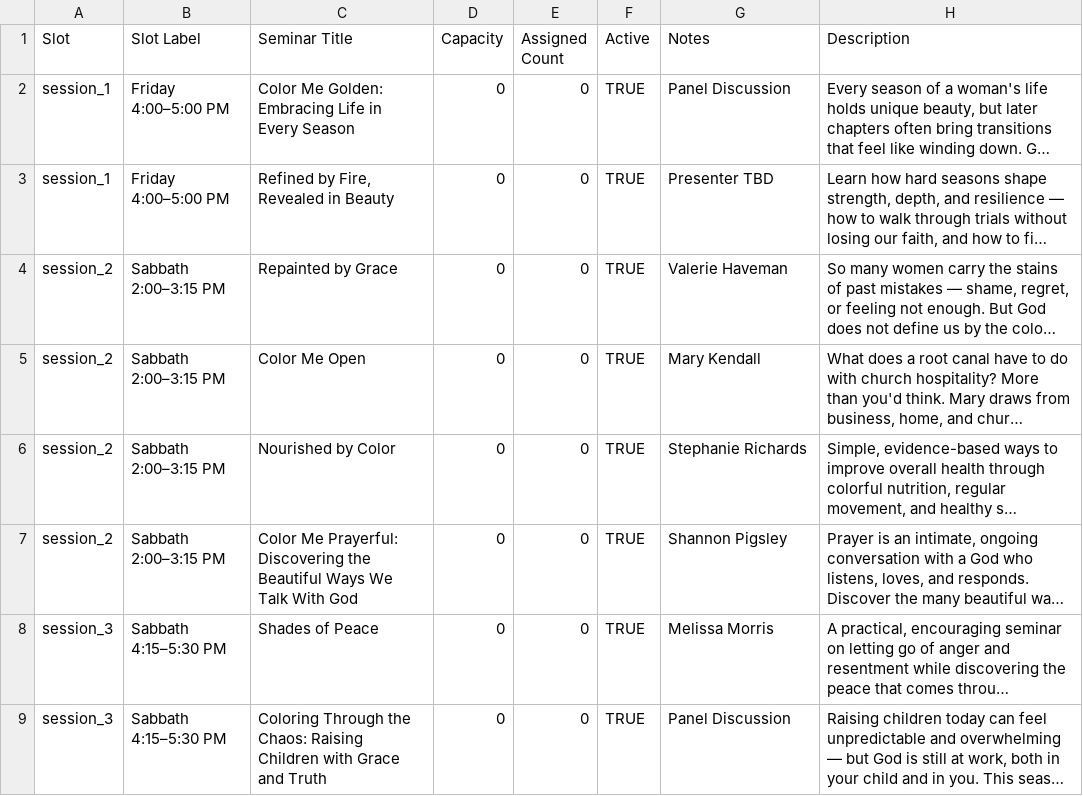
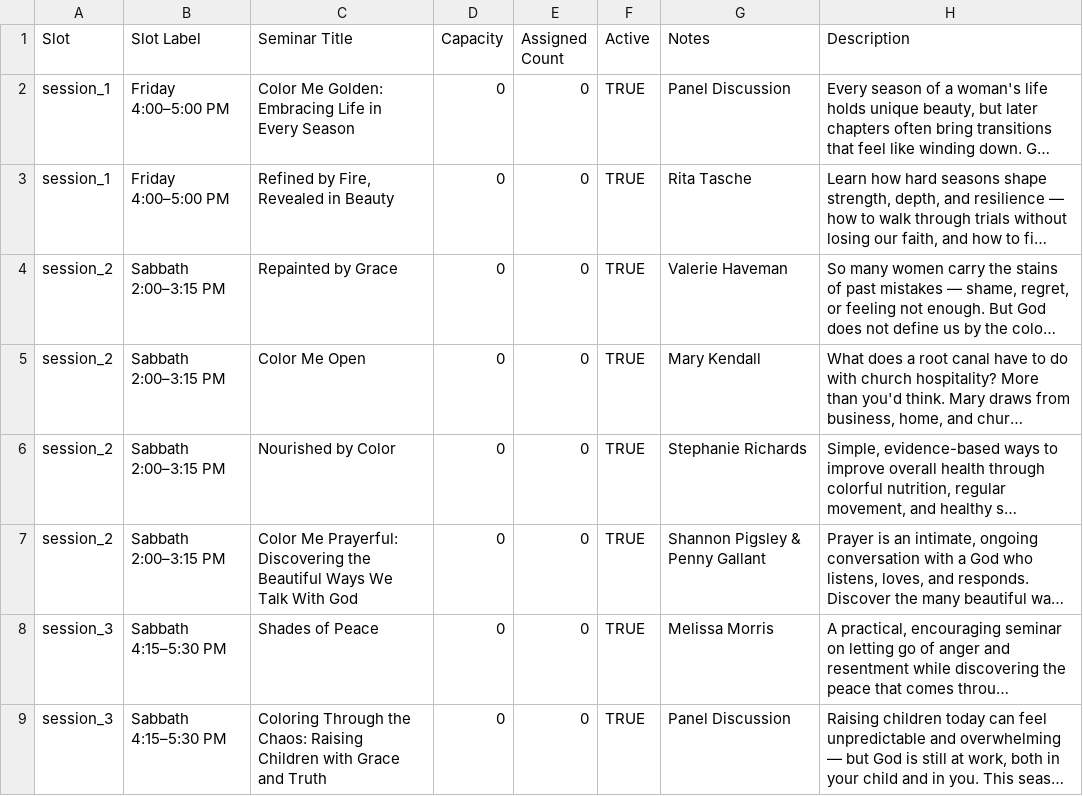
Before and after one commit to DurantTL/WR26-IMSDA, a CSV file: tools/seminars-seed.csv, drawn as a sheet; only a part is shown; long unchanged cells end in …; the diff names each change by its address in the sheet, - before the commit and + after, or states it on an @@ line.

```diff
--- a/tools/seminars-seed.csv
+++ b/tools/seminars-seed.csv
-G3 (Notes): Presenter TBD
+G3 (Notes): Rita Tasche
-G7 (Notes): Shannon Pigsley
+G7 (Notes): Shannon Pigsley & Penny Gallant
```
Also changed, not shown: 5 other files.
